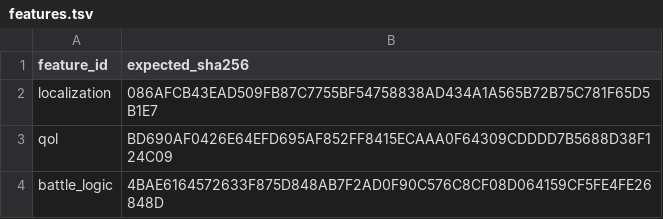
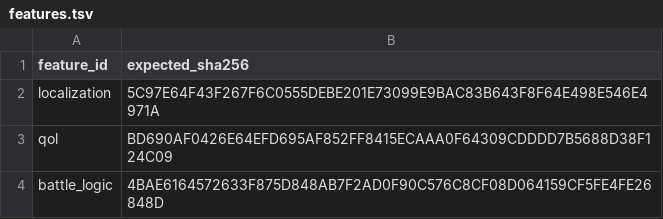
Before and after one commit to solid1353/NA2-Modding, a TSV file: na2_patcher/profiles/current/features.tsv, drawn as a sheet.

```diff
--- a/na2_patcher/profiles/current/features.tsv
+++ b/na2_patcher/profiles/current/features.tsv
@@ -1,3 +1,3 @@
 feature_id	expected_sha256
-localization	086AFCB43EAD509FB87C7755BF54758838AD434A1A565B72B75C781F65D5B1E7
+localization	5C97E64F43F267F6C0555DEBE201E73099E9BAC83B643F8F64E498E546E4971A
 qol	BD690AF0426E64EFD695AF852FF8415ECAAA0F64309CDDDD7B5688D38F124C09
```
Also changed, not shown: na2_patcher/features/localization/translation_importer/mappings.tsv, 3 other files.
